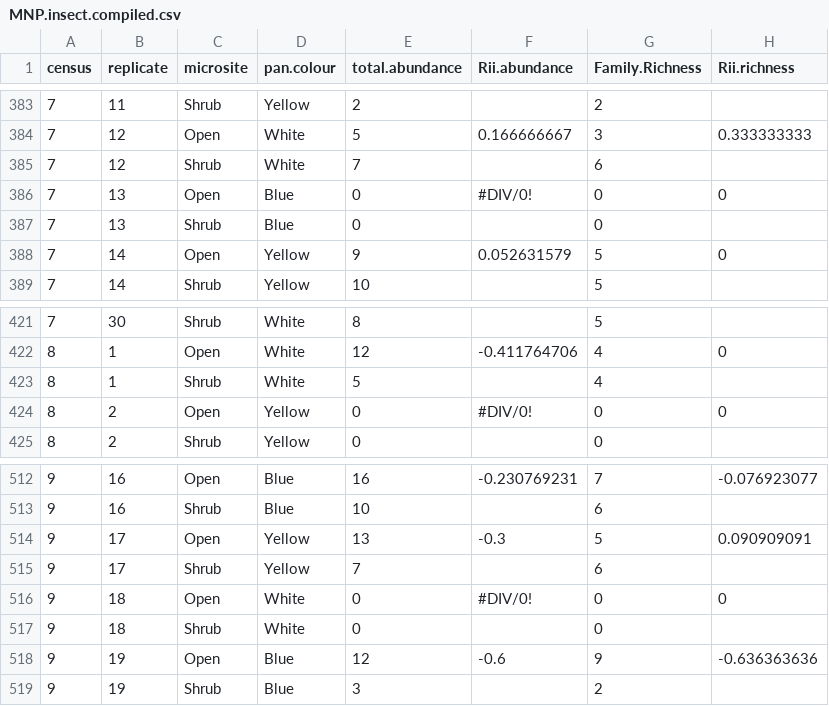
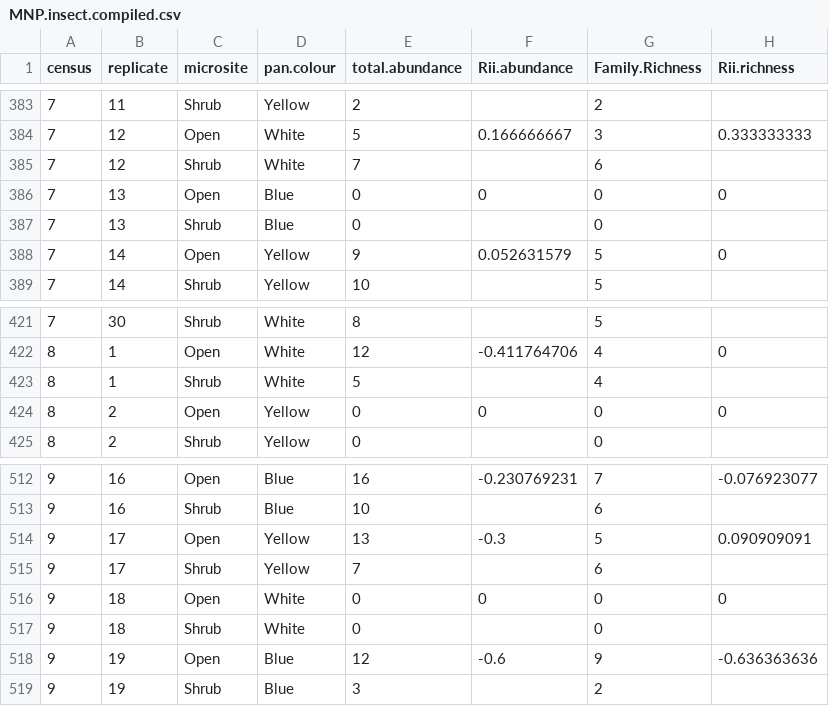
Before and after one commit to cjlortie/mojave.insects.2013, a CSV file: MNP.insect.compiled.csv, drawn as a sheet; only a part is shown, gaps mark what is left out; the diff names each change by its address in the sheet, - before the commit and + after, or states it on an @@ line.

```diff
--- a/MNP.insect.compiled.csv
+++ b/MNP.insect.compiled.csv
-F386 (Rii.abundance): #DIV/0!
+F386 (Rii.abundance): 0
-F424 (Rii.abundance): #DIV/0!
+F424 (Rii.abundance): 0
-F516 (Rii.abundance): #DIV/0!
+F516 (Rii.abundance): 0
```
Also changed, not shown: 33 other files.
